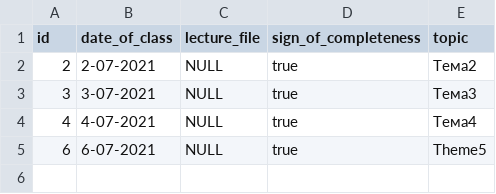
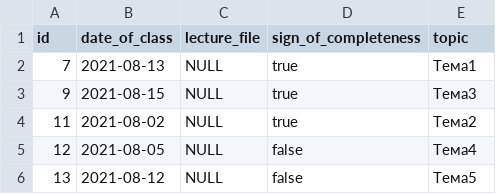
Before and after one commit to lapkoyana/training-center, a CSV file: quality-control-system/src/main/resources/db/changelog/data/lesson.csv, drawn as a sheet.

```diff
--- a/quality-control-system/src/main/resources/db/changelog/data/lesson.csv
+++ b/quality-control-system/src/main/resources/db/changelog/data/lesson.csv
@@ -1,5 +1,6 @@
 "id","date_of_class","lecture_file","sign_of_completeness","topic"
-"2","2-07-2021","NULL","true","Тема2"
-"3","3-07-2021","NULL","true","Тема3"
-"4","4-07-2021","NULL","true","Тема4"
-"6","6-07-2021","NULL","true","Theme5"
+"7","2021-08-13","NULL","true","Тема1"
+"9","2021-08-15","NULL","true","Тема3"
+"11","2021-08-02","NULL","true","Тема2"
+"12","2021-08-05","NULL","false","Тема4"
+"13","2021-08-12","NULL","false","Тема5"
```
Also changed, not shown: quality-control-system/src/main/resources/db/changelog/data/answer.csv, 5 other files.
